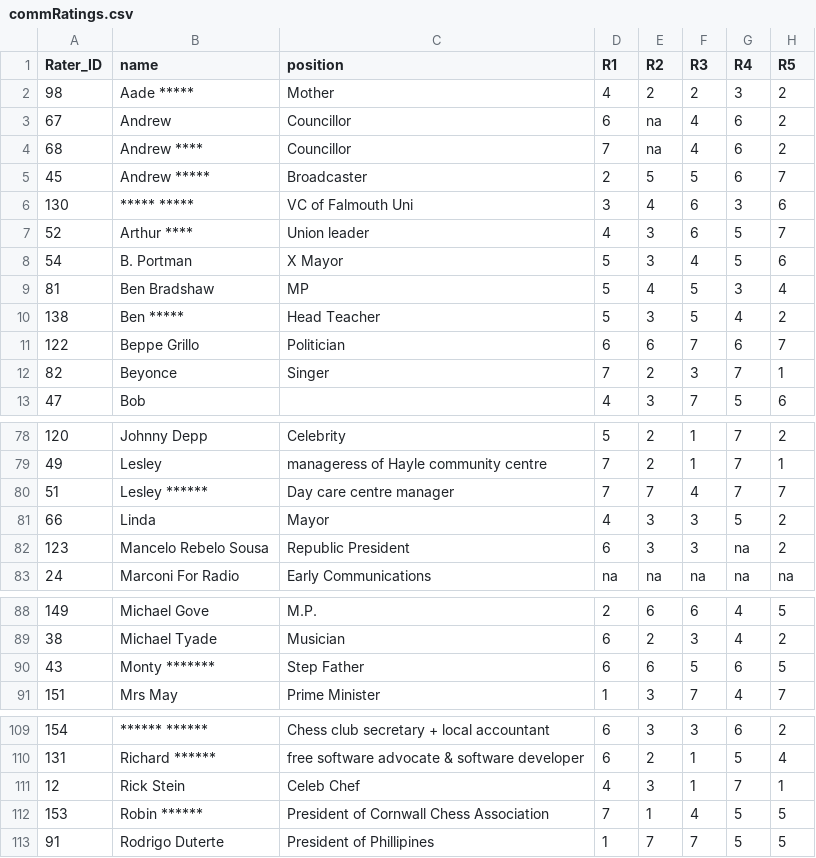
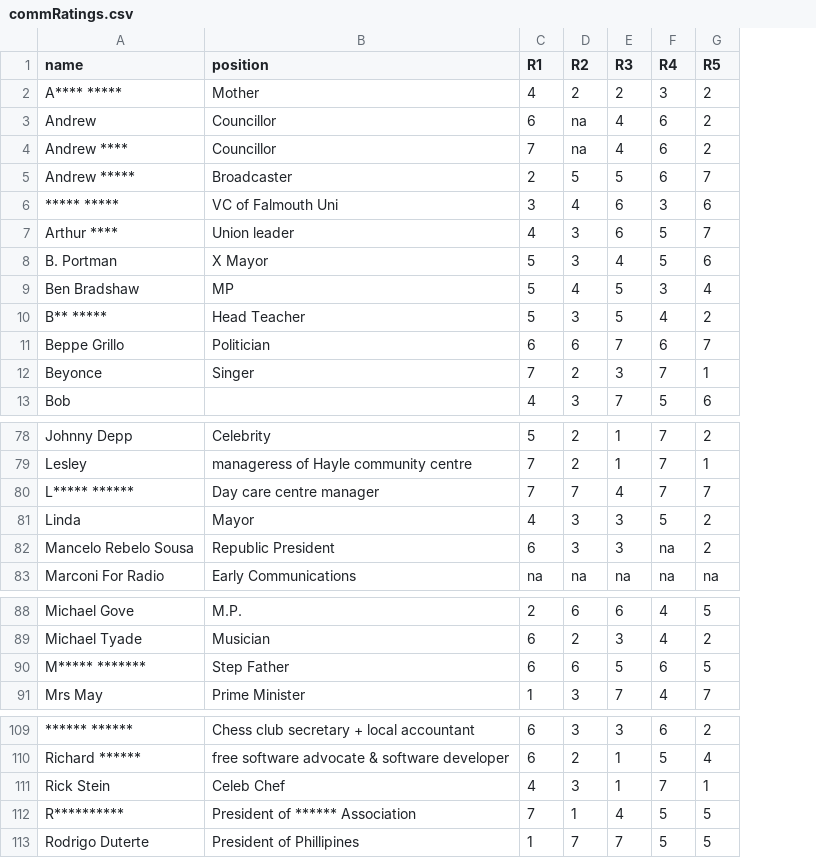
Before and after one commit to lottybrand/GH_Kernow, a CSV file: DataFiles/commRatings.csv, drawn as a sheet; only a part is shown, gaps mark what is left out; removed rows and columns are numbered as before the commit, all else as after; the diff names each change by its address in the sheet, - before the commit and + after, or states it on an @@ line.

```diff
--- a/DataFiles/commRatings.csv
+++ b/DataFiles/commRatings.csv
-column A (Rater_ID), rows 2-13: 98 | 67 | 68 | 45 | 130 | 52 | 54 | 81 | 138 | 122 | 82 | 47; rows 78-83: 120 | 49 | 51 | 66 | 123 | 24; rows 88-91: 149 | 38 | 43 | 151; rows 109-113: 154 | 131 | 12 | 153 | 91
-A2 (name): Aade *****
+A2 (name): A**** *****
-A10 (name): Ben *****
+A10 (name): B** *****
-A80 (name): Lesley ******
+A80 (name): L***** ******
-A90 (name): Monty *******
+A90 (name): M***** *******
-A112 (name): Robin ******
+A112 (name): R**********
-B112 (position): President of Cornwall Chess Association
+B112 (position): President of ****** Association
```
Also changed, not shown: DataFiles/learnRatings.csv.
